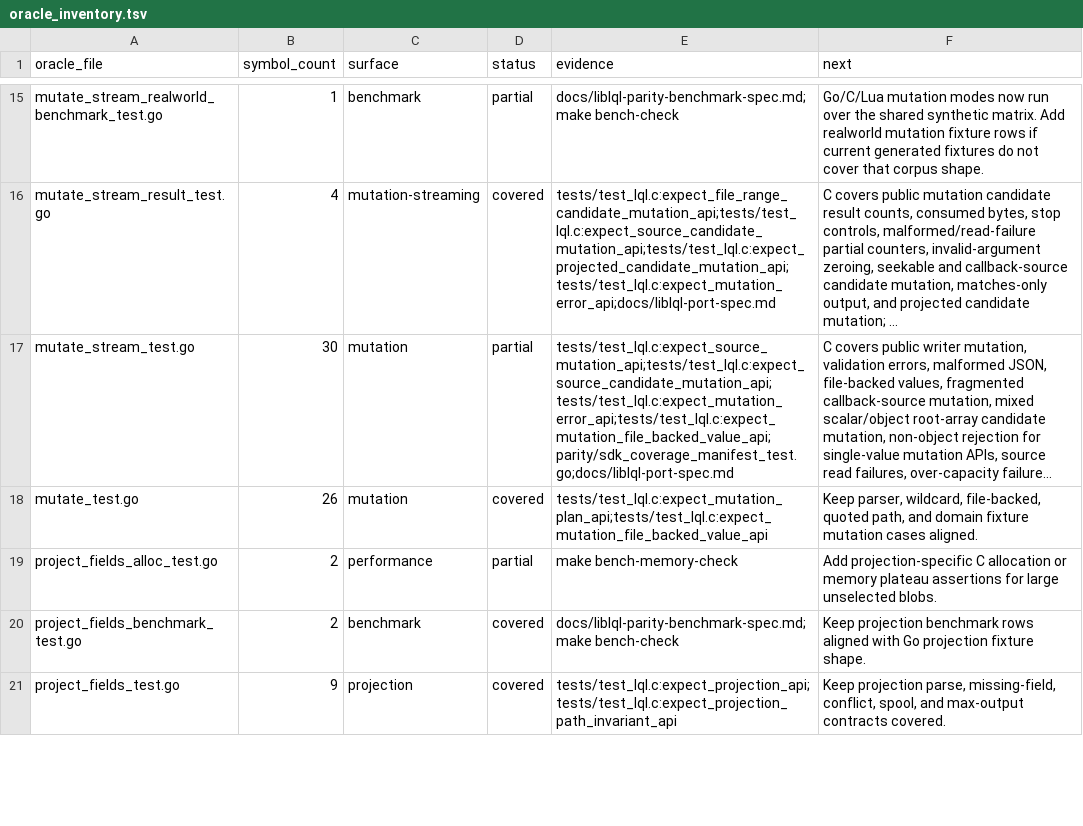
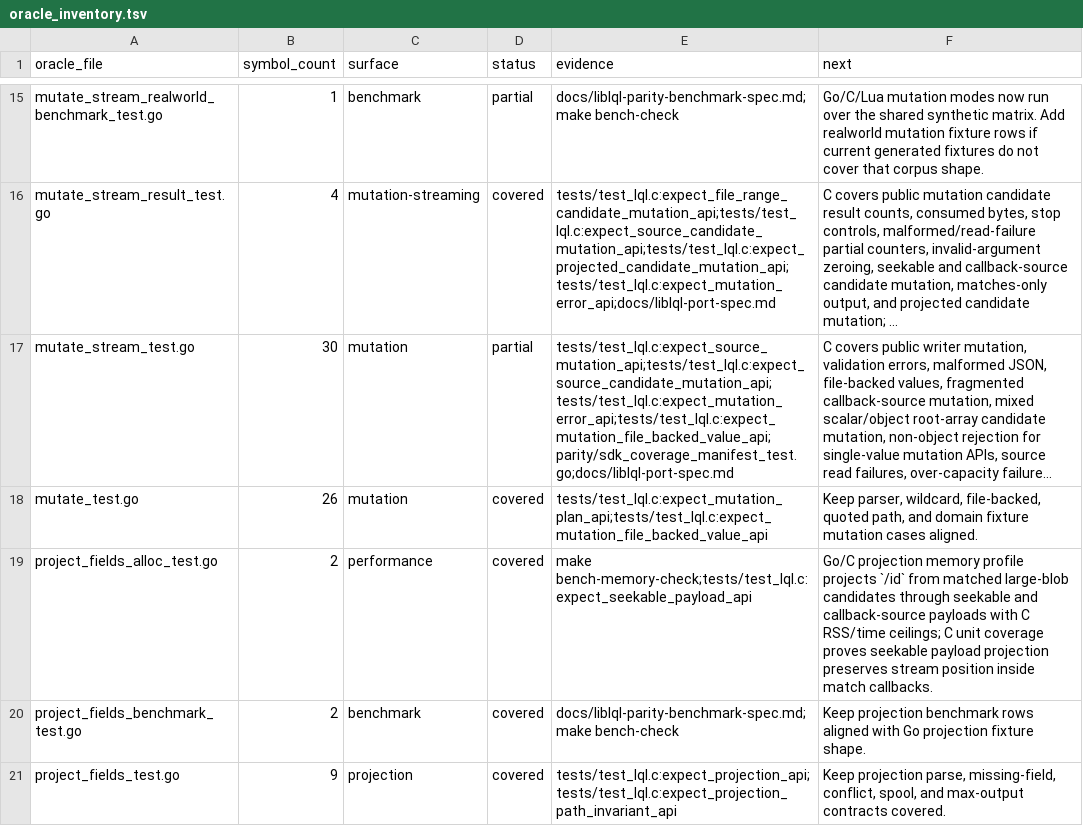
Before and after one commit to sa6mwa/liblql, a TSV file: parity/oracle_inventory.tsv, drawn as a sheet; only a part is shown, gaps mark what is left out; long unchanged cells end in …; the diff names each change by its address in the sheet, - before the commit and + after, or states it on an @@ line.

Commit message:
test(bench): gate projection memory profile

```diff
--- a/parity/oracle_inventory.tsv
+++ b/parity/oracle_inventory.tsv
-D19 (status): partial
+D19 (status): covered
-E19 (evidence): make bench-memory-check
+E19 (evidence): make bench-memory-check;tests/test_lql.c:expect_seekable_payload_api
-F19 (next): Add projection-specific C allocation or memory plateau assertions for large unselected blobs.
+F19 (next): Go/C projection memory profile projects `/id` from matched large-blob candidates through seekable and callback-source payloads with C RSS/time ceilings; C unit coverage proves seekable payload projection preserves stream position inside match callbacks.
```
Also changed, not shown: 8 other files.
